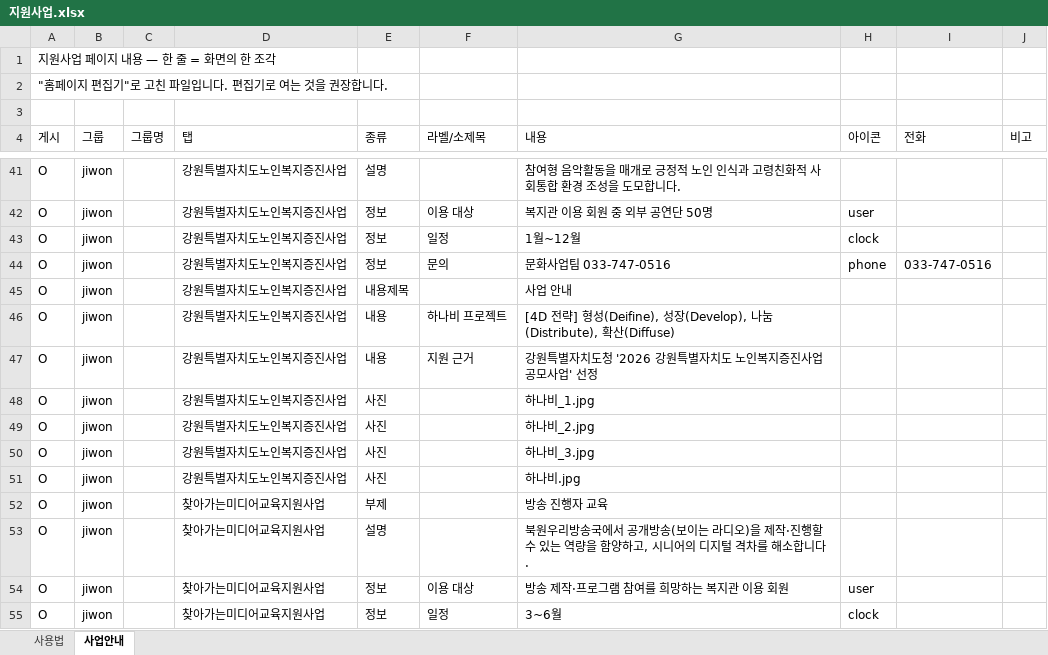
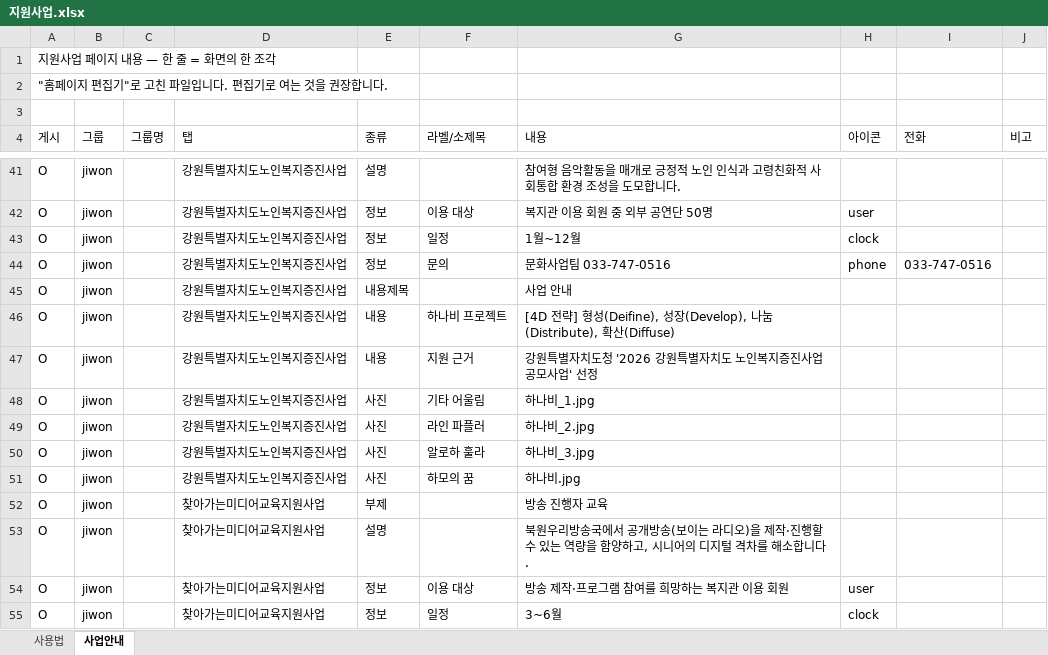
Before and after one commit to bukwonsenior/homepage, an Excel workbook: data/saeop/지원사업.xlsx, sheet 사업안내, drawn as a sheet; only a part is shown, gaps mark what is left out; values as stored, in another font and other column widths than the file's, no borders; the diff names each change by its address in the sheet, - before the commit and + after, or states it on an @@ line.

Commit message:
편집기: 지원사업 수정

```diff
--- a/data/saeop/지원사업.xlsx (sheet 사업안내)
+++ b/data/saeop/지원사업.xlsx (sheet 사업안내)
-F48 (라벨/소제목): (empty)
+F48 (라벨/소제목): 기타 어울림
-F49 (라벨/소제목): (empty)
+F49 (라벨/소제목): 라인 파플러
-F50 (라벨/소제목): (empty)
+F50 (라벨/소제목): 알로하 훌라
-F51 (라벨/소제목): (empty)
+F51 (라벨/소제목): 하모의 꿈
```
